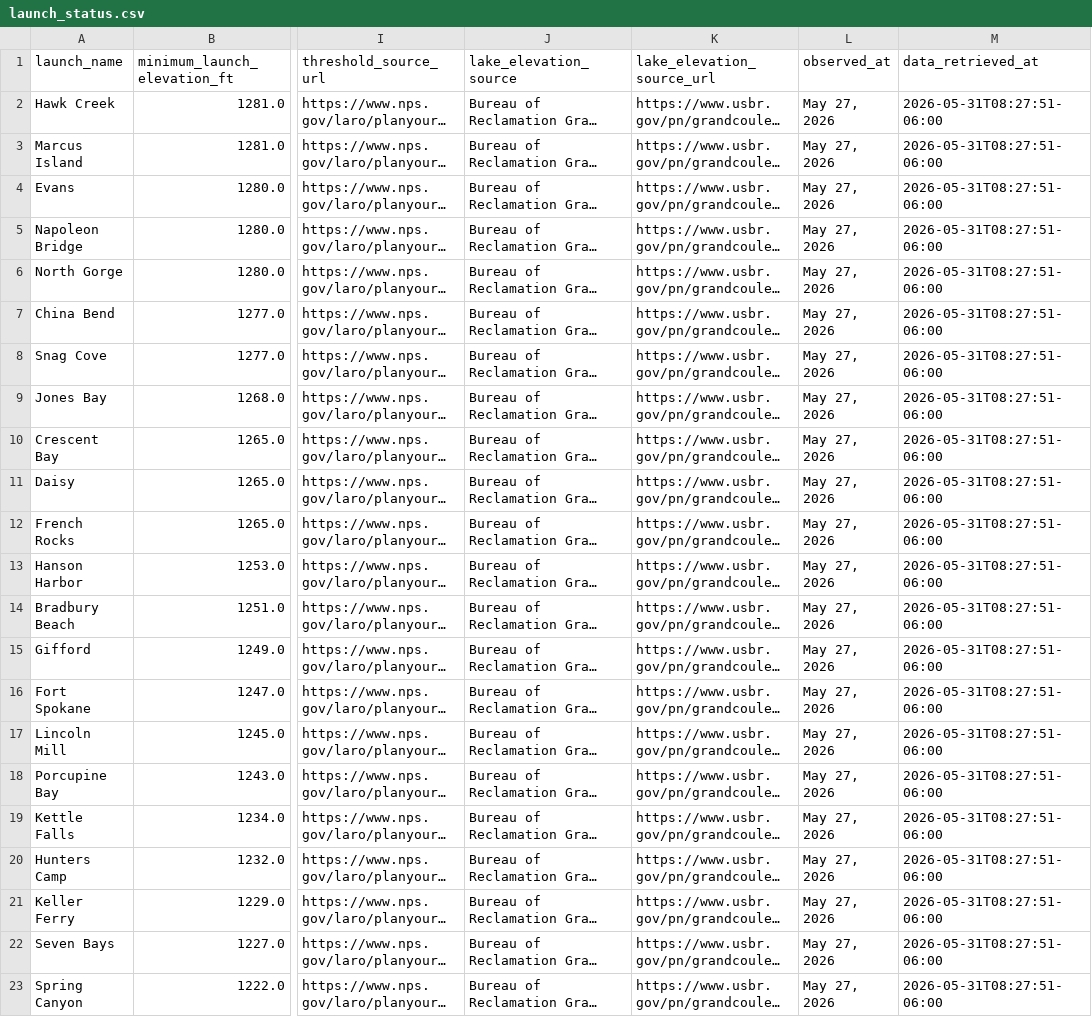
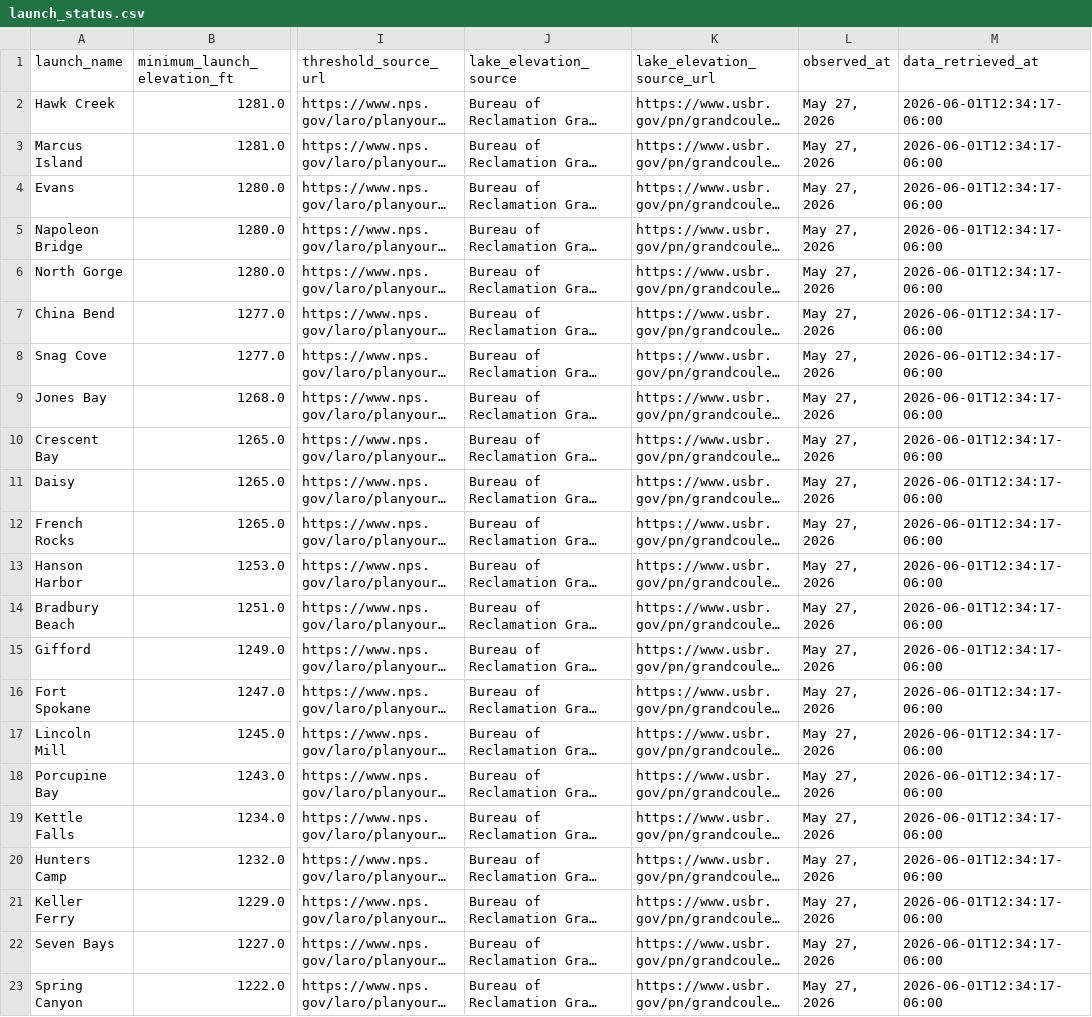
Before and after one commit to JustAppTools/regional-recreation-launchability-dashboard, a CSV file: data/processed/launch_status.csv, drawn as a sheet; only a part is shown, gaps mark what is left out; long unchanged cells end in …; the diff names each change by its address in the sheet, - before the commit and + after, or states it on an @@ line.

```diff
--- a/data/processed/launch_status.csv
+++ b/data/processed/launch_status.csv
-M2:M23 (data_retrieved_at): 2026-05-31T08:27:51-06:00
+M2:M23 (data_retrieved_at): 2026-06-01T12:34:17-06:00
```
Also changed, not shown: data/raw/lake_elevation.csv, 3 other files.
